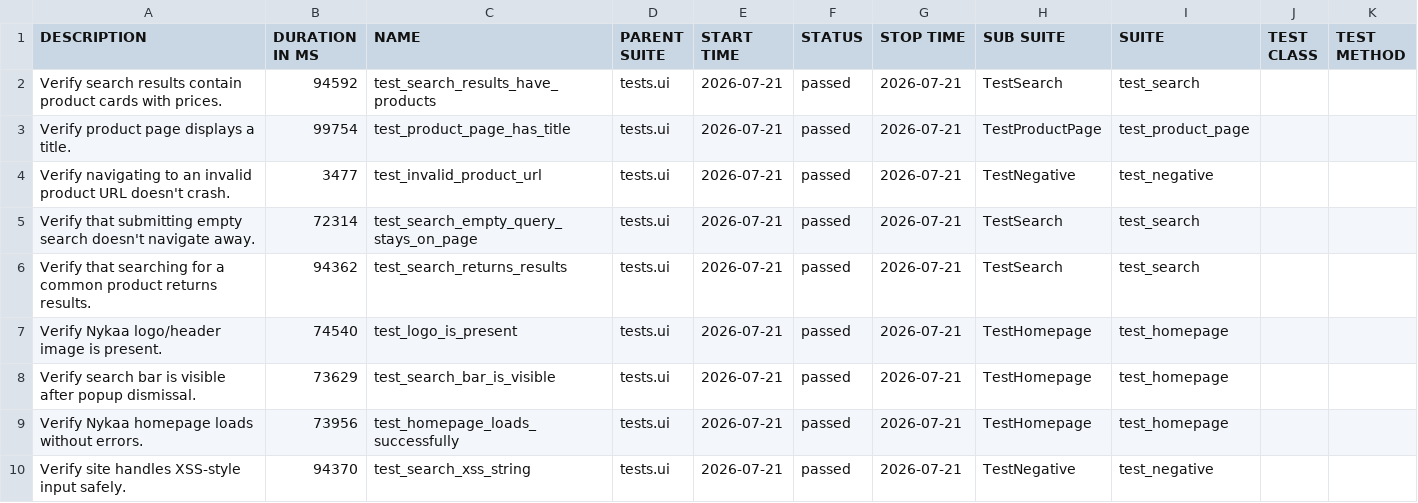
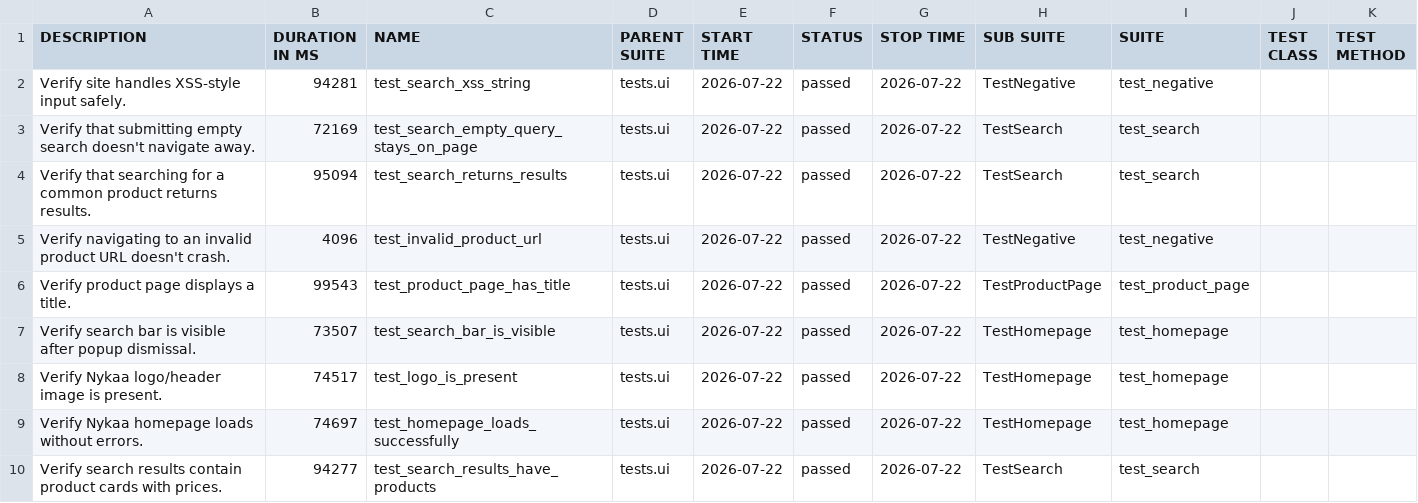
Before and after one commit to Deoli420/automation-framework, a CSV file: allure-report/data/suites.csv, drawn as a sheet.

```diff
--- a/allure-report/data/suites.csv
+++ b/allure-report/data/suites.csv
@@ -1,10 +1,10 @@
 "DESCRIPTION","DURATION IN MS","NAME","PARENT SUITE","START TIME","STATUS","STOP TIME","SUB SUITE","SUITE","TEST CLASS","TEST METHOD"
-"Verify search results contain product cards with prices.","94592","test_search_results_have_products","tests.ui","2026-07-21","passed","2026-07-21","TestSearch","test_search","",""
-"Verify product page displays a title.","99754","test_product_page_has_title","tests.ui","2026-07-21","passed","2026-07-21","TestProductPage","test_product_page","",""
-"Verify navigating to an invalid product URL doesn't crash.","3477","test_invalid_product_url","tests.ui","2026-07-21","passed","2026-07-21","TestNegative","test_negative","",""
-"Verify that submitting empty search doesn't navigate away.","72314","test_search_empty_query_stays_on_page","tests.ui","2026-07-21","passed","2026-07-21","TestSearch","test_search","",""
-"Verify that searching for a common product returns results.","94362","test_search_returns_results","tests.ui","2026-07-21","passed","2026-07-21","TestSearch","test_search","",""
-"Verify Nykaa logo/header image is present.","74540","test_logo_is_present","tests.ui","2026-07-21","passed","2026-07-21","TestHomepage","test_homepage","",""
-"Verify search bar is visible after popup dismissal.","73629","test_search_bar_is_visible","tests.ui","2026-07-21","passed","2026-07-21","TestHomepage","test_homepage","",""
-"Verify Nykaa homepage loads without errors.","73956","test_homepage_loads_successfully","tests.ui","2026-07-21","passed","2026-07-21","TestHomepage","test_homepage","",""
-"Verify site handles XSS-style input safely.","94370","test_search_xss_string","tests.ui","2026-07-21","passed","2026-07-21","TestNegative","test_negative","",""
+"Verify site handles XSS-style input safely.","94281","test_search_xss_string","tests.ui","2026-07-22","passed","2026-07-22","TestNegative","test_negative","",""
+"Verify that submitting empty search doesn't navigate away.","72169","test_search_empty_query_stays_on_page","tests.ui","2026-07-22","passed","2026-07-22","TestSearch","test_search","",""
+"Verify that searching for a common product returns results.","95094","test_search_returns_results","tests.ui","2026-07-22","passed","2026-07-22","TestSearch","test_search","",""
+"Verify navigating to an invalid product URL doesn't crash.","4096","test_invalid_product_url","tests.ui","2026-07-22","passed","2026-07-22","TestNegative","test_negative","",""
+"Verify product page displays a title.","99543","test_product_page_has_title","tests.ui","2026-07-22","passed","2026-07-22","TestProductPage","test_product_page","",""
+"Verify search bar is visible after popup dismissal.","73507","test_search_bar_is_visible","tests.ui","2026-07-22","passed","2026-07-22","TestHomepage","test_homepage","",""
+"Verify Nykaa logo/header image is present.","74517","test_logo_is_present","tests.ui","2026-07-22","passed","2026-07-22","TestHomepage","test_homepage","",""
+"Verify Nykaa homepage loads without errors.","74697","test_homepage_loads_successfully","tests.ui","2026-07-22","passed","2026-07-22","TestHomepage","test_homepage","",""
+"Verify search results contain product cards with prices.","94277","test_search_results_have_products","tests.ui","2026-07-22","passed","2026-07-22","TestSearch","test_search","",""
```
Also changed, not shown: 59 other files.
